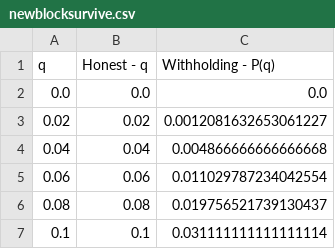
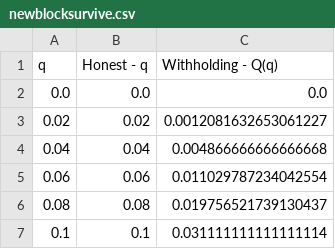
Before and after one commit to assafshomer/calc, a CSV file: Views/HTML/CSV/newblocksurvive.csv, drawn as a sheet; only a part is shown.

```diff
--- a/Views/HTML/CSV/newblocksurvive.csv
+++ b/Views/HTML/CSV/newblocksurvive.csv
@@ -1,2 +1,2 @@
-q	Honest - q	Withholding - P(q)
+q	Honest - q	Withholding - Q(q)
 0.0	0.0	0.0
```
Also changed, not shown: 2 other files.
